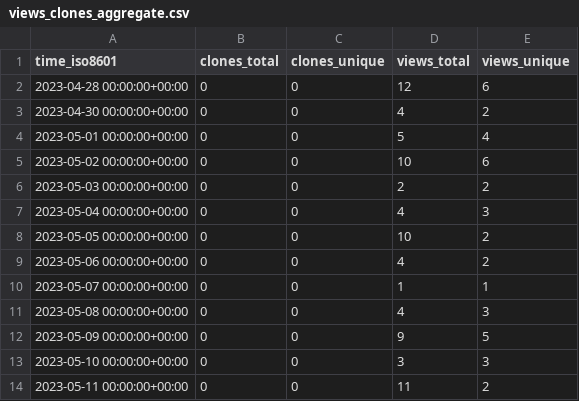
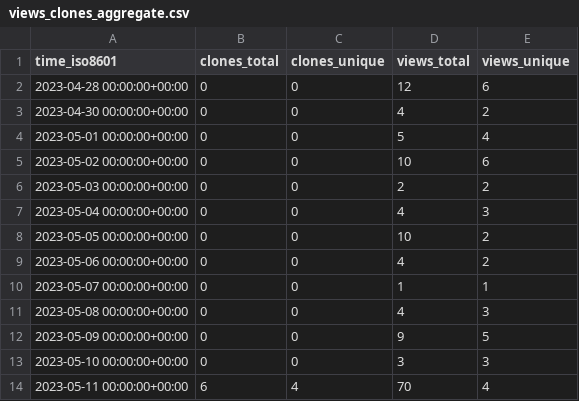
Before and after one commit to ErnakovichLab/dada2_ernakovichlab, a CSV file: ErnakovichLab/dada2_ernakovichlab/ghrs-data/views_clones_aggregate.csv, drawn as a sheet.

```diff
--- a/ErnakovichLab/dada2_ernakovichlab/ghrs-data/views_clones_aggregate.csv
+++ b/ErnakovichLab/dada2_ernakovichlab/ghrs-data/views_clones_aggregate.csv
@@ -13,2 +13,2 @@ time_iso8601,clones_total,clones_unique,views_total,views_unique
 2023-05-10 00:00:00+00:00,0,0,3,3
-2023-05-11 00:00:00+00:00,0,0,11,2
+2023-05-11 00:00:00+00:00,6,4,70,4
```
Also changed, not shown: 1 other file.
